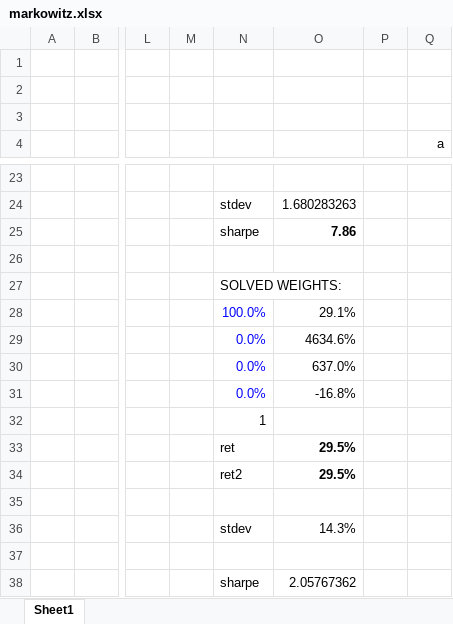
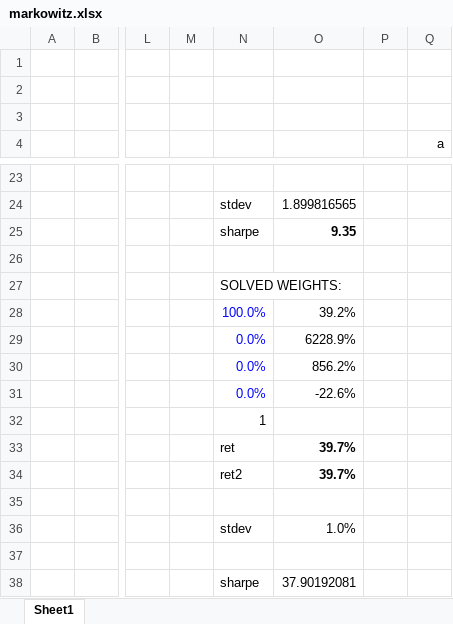
Before and after one commit to GorshkovIvan/defi_aggregator, an Excel workbook: markowitz.xlsx, sheet Sheet1, drawn as a sheet; only a part is shown, gaps mark what is left out; values as stored, in another font and other column widths than the file's, no borders; the diff covers the shown part only; the diff names each change by its address in the sheet, - before the commit and + after, or states it on an @@ line.

```diff
--- a/markowitz.xlsx (sheet Sheet1)
+++ b/markowitz.xlsx (sheet Sheet1)
-O24: 1.680283263
+O24: 1.899816565
-O25: 7.86
+O25: 9.35
-O28: 29.1%
+O28: 39.2%
-O29: 4634.6%
+O29: 6228.9%
-O30: 637.0%
+O30: 856.2%
-O31: -16.8%
+O31: -22.6%
-O33:O34: 29.5%
+O33:O34: 39.7%
-O36: 14.3%
+O36: 1.0%
-O38: 2.05767362
+O38: 37.90192081
```
Also changed, not shown: 10 added rows, 10 removed rows, 12 edited cells and cell formats elsewhere in this sheet, 2 other files.
